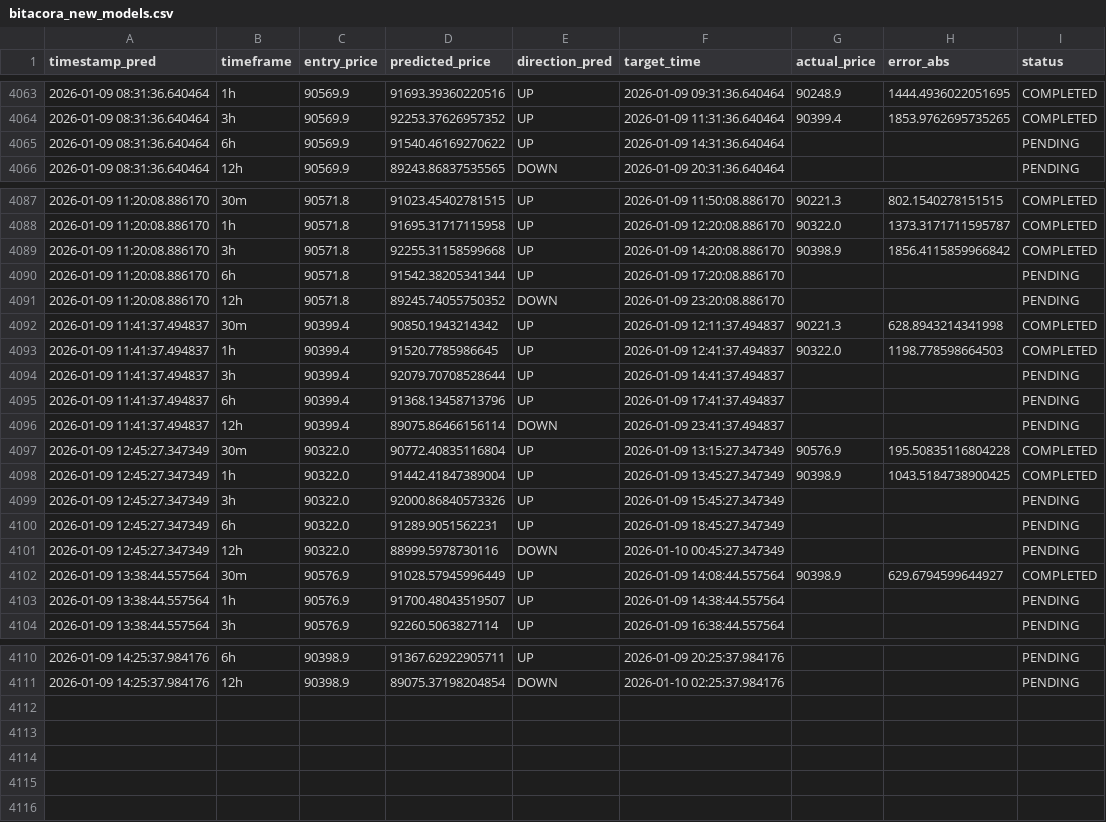
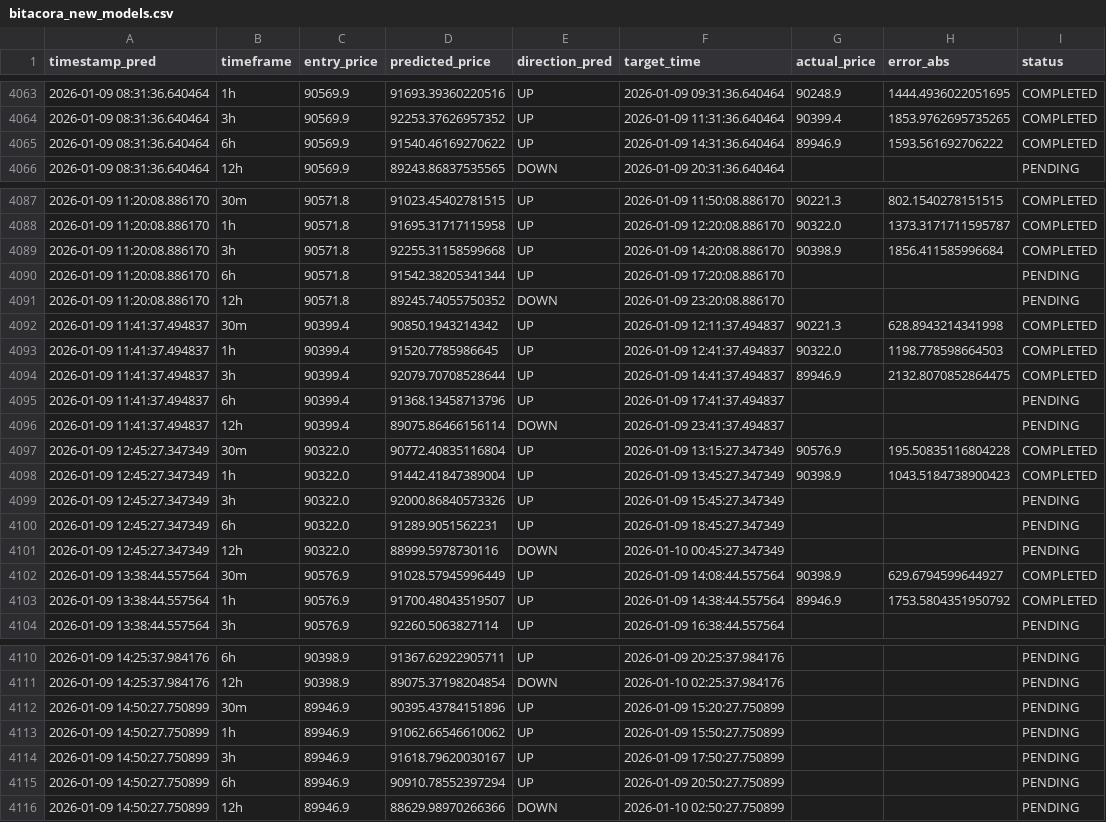
Before and after one commit to marchelo23/btc-live-test-private, a CSV file: bitacora_new_models.csv, drawn as a sheet; only a part is shown, gaps mark what is left out.

```diff
--- a/bitacora_new_models.csv
+++ b/bitacora_new_models.csv
@@ -4064,3 +4064,3 @@ timestamp_pred,timeframe,entry_price,predicted_price,direction_pred,target_time,
 2026-01-09 08:31:36.640464,3h,90569.9,92253.37626957352,UP,2026-01-09 11:31:36.640464,90399.4,1853.9762695735265,COMPLETED
-2026-01-09 08:31:36.640464,6h,90569.9,91540.46169270622,UP,2026-01-09 14:31:36.640464,,,PENDING
+2026-01-09 08:31:36.640464,6h,90569.9,91540.46169270622,UP,2026-01-09 14:31:36.640464,89946.9,1593.561692706222,COMPLETED
 2026-01-09 08:31:36.640464,12h,90569.9,89243.86837535565,DOWN,2026-01-09 20:31:36.640464,,,PENDING
@@ -4088,3 +4088,3 @@ timestamp_pred,timeframe,entry_price,predicted_price,direction_pred,target_time,
 2026-01-09 11:20:08.886170,1h,90571.8,91695.31717115958,UP,2026-01-09 12:20:08.886170,90322.0,1373.3171711595787,COMPLETED
-2026-01-09 11:20:08.886170,3h,90571.8,92255.31158599668,UP,2026-01-09 14:20:08.886170,90398.9,1856.4115859966842,COMPLETED
+2026-01-09 11:20:08.886170,3h,90571.8,92255.31158599668,UP,2026-01-09 14:20:08.886170,90398.9,1856.411585996684,COMPLETED
 2026-01-09 11:20:08.886170,6h,90571.8,91542.38205341344,UP,2026-01-09 17:20:08.886170,,,PENDING
@@ -4093,3 +4093,3 @@ timestamp_pred,timeframe,entry_price,predicted_price,direction_pred,target_time,
 2026-01-09 11:41:37.494837,1h,90399.4,91520.7785986645,UP,2026-01-09 12:41:37.494837,90322.0,1198.778598664503,COMPLETED
-2026-01-09 11:41:37.494837,3h,90399.4,92079.70708528644,UP,2026-01-09 14:41:37.494837,,,PENDING
+2026-01-09 11:41:37.494837,3h,90399.4,92079.70708528644,UP,2026-01-09 14:41:37.494837,89946.9,2132.8070852864475,COMPLETED
 2026-01-09 11:41:37.494837,6h,90399.4,91368.13458713796,UP,2026-01-09 17:41:37.494837,,,PENDING
@@ -4097,3 +4097,3 @@ timestamp_pred,timeframe,entry_price,predicted_price,direction_pred,target_time,
 2026-01-09 12:45:27.347349,30m,90322.0,90772.40835116804,UP,2026-01-09 13:15:27.347349,90576.9,195.50835116804228,COMPLETED
-2026-01-09 12:45:27.347349,1h,90322.0,91442.41847389004,UP,2026-01-09 13:45:27.347349,90398.9,1043.5184738900425,COMPLETED
+2026-01-09 12:45:27.347349,1h,90322.0,91442.41847389004,UP,2026-01-09 13:45:27.347349,90398.9,1043.5184738900423,COMPLETED
 2026-01-09 12:45:27.347349,3h,90322.0,92000.86840573326,UP,2026-01-09 15:45:27.347349,,,PENDING
@@ -4102,3 +4102,3 @@ timestamp_pred,timeframe,entry_price,predicted_price,direction_pred,target_time,
 2026-01-09 13:38:44.557564,30m,90576.9,91028.57945996449,UP,2026-01-09 14:08:44.557564,90398.9,629.6794599644927,COMPLETED
-2026-01-09 13:38:44.557564,1h,90576.9,91700.48043519507,UP,2026-01-09 14:38:44.557564,,,PENDING
+2026-01-09 13:38:44.557564,1h,90576.9,91700.48043519507,UP,2026-01-09 14:38:44.557564,89946.9,1753.5804351950792,COMPLETED
 2026-01-09 13:38:44.557564,3h,90576.9,92260.5063827114,UP,2026-01-09 16:38:44.557564,,,PENDING
@@ -4111 +4111,6 @@ timestamp_pred,timeframe,entry_price,predicted_price,direction_pred,target_time,
 2026-01-09 14:25:37.984176,12h,90398.9,89075.37198204854,DOWN,2026-01-10 02:25:37.984176,,,PENDING
+2026-01-09 14:50:27.750899,30m,89946.9,90395.43784151896,UP,2026-01-09 15:20:27.750899,,,PENDING
+2026-01-09 14:50:27.750899,1h,89946.9,91062.66546610062,UP,2026-01-09 15:50:27.750899,,,PENDING
+2026-01-09 14:50:27.750899,3h,89946.9,91618.79620030167,UP,2026-01-09 17:50:27.750899,,,PENDING
+2026-01-09 14:50:27.750899,6h,89946.9,90910.78552397294,UP,2026-01-09 20:50:27.750899,,,PENDING
+2026-01-09 14:50:27.750899,12h,89946.9,88629.98970266366,DOWN,2026-01-10 02:50:27.750899,,,PENDING
```
